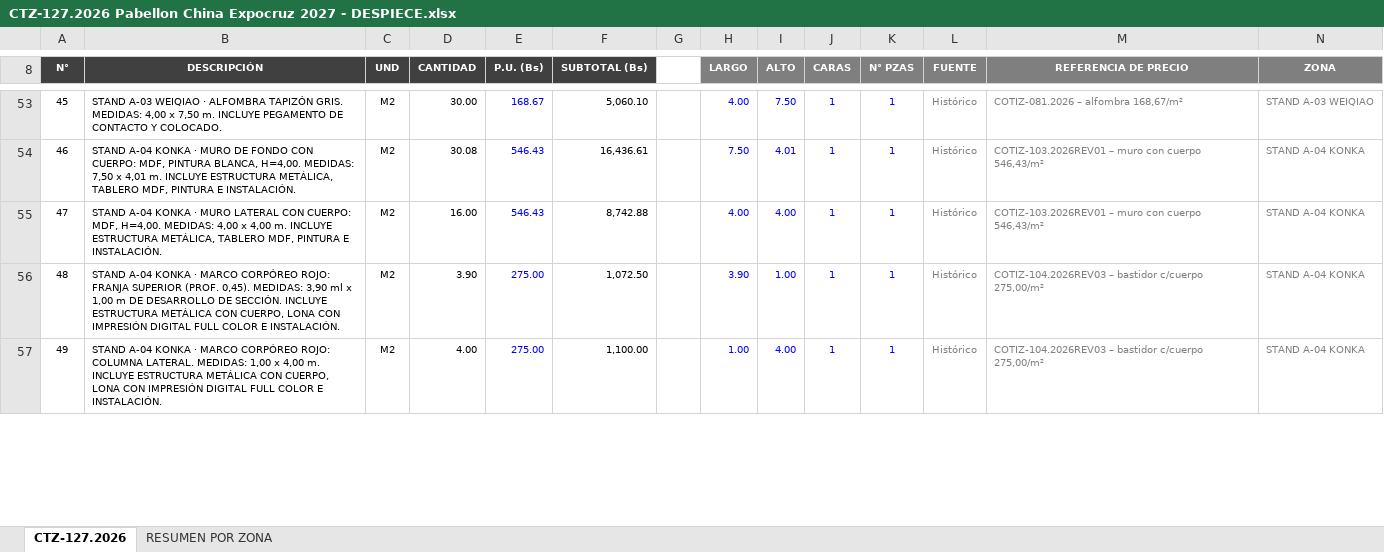
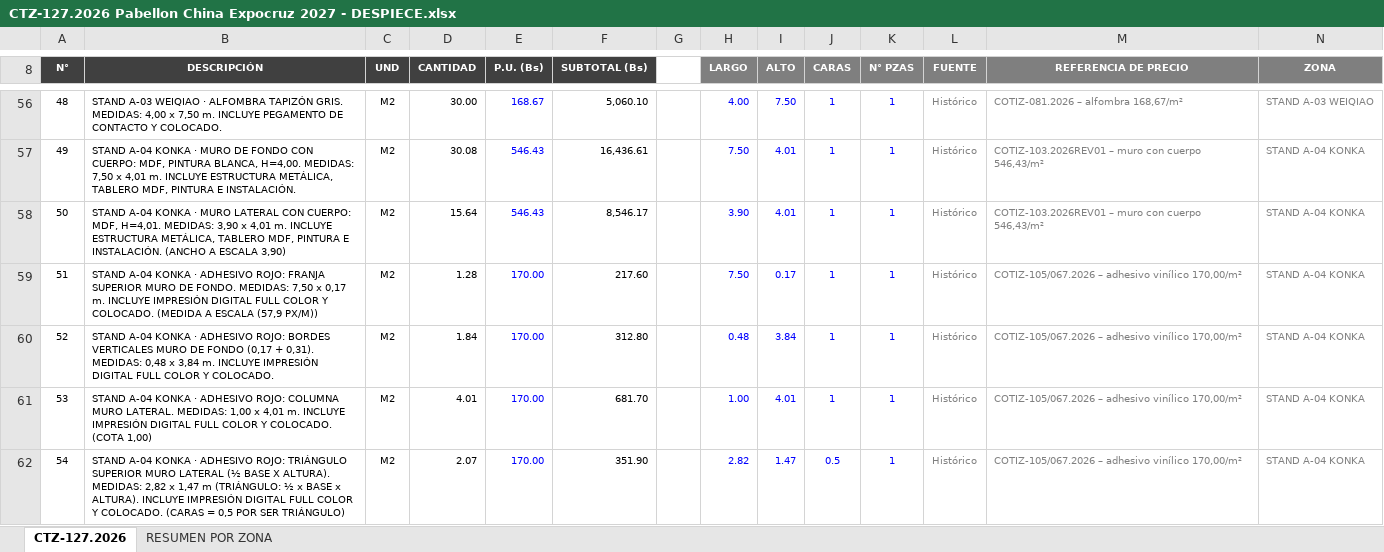
Before and after one commit to dreihausproyectos-hash/drei-haus-sheets-app, an Excel workbook: cotizaciones/CTZ-127.2026 Pabellon China Expocruz 2027 - DESPIECE.xlsx, sheet CTZ-127.2026, drawn as a sheet; only a part is shown, gaps mark what is left out; values as stored, in another font and other column widths than the file's, no borders; removed rows and columns are numbered as before the commit, all else as after; the diff covers the shown part only; the diff names each change by its address in the sheet, - before the commit and + after, or states it on an @@ line.

```diff
--- a/cotizaciones/CTZ-127.2026 Pabellon China Expocruz 2027 - DESPIECE.xlsx (sheet CTZ-127.2026)
+++ b/cotizaciones/CTZ-127.2026 Pabellon China Expocruz 2027 - DESPIECE.xlsx (sheet CTZ-127.2026)
@@ column A (N°) renumbered between rows 22 and 104 @@
-B58 (DESCRIPCIÓN): …CUERPO: MDF, H=4,00. MEDIDAS: 4,00 x 4,00 m. INCLUYE ESTRUCTURA METÁLICA, TABLERO MDF, PINTURA E INSTALACIÓN.
+B58 (DESCRIPCIÓN): …CUERPO: MDF, H=4,01. MEDIDAS: 3,90 x 4,01 m. INCLUYE ESTRUCTURA METÁLICA, TABLERO MDF, PINTURA E INSTALACIÓN. (ANCHO A ESCALA 3,90)
-D58 (CANTIDAD): 16.00
+D58 (CANTIDAD): 15.64
-F58 (SUBTOTAL (Bs)): 8,742.88
+F58 (SUBTOTAL (Bs)): 8,546.17
-H58 (LARGO): 4.00
+H58 (LARGO): 3.90
-I58 (ALTO): 4.00
+I58 (ALTO): 4.01
-row 56: 48 | STAND A-04 KONKA · MARCO CORPÓREO ROJO: FRANJA SUPERIOR (PROF. 0,45). MEDIDAS: 3,90 ml x 1,00 m DE DESARROLLO DE SECCIÓN. INCLUYE ESTRUCTURA METÁLICA CON CUERPO, LONA CON IMPRESIÓN DIGITAL FULL COLOR E INSTALACIÓN. | M2 | 3.90 | 275.00 | 1,072.50 |  | 3.90 | 1.00 | 1 | 1 | Histórico | COTIZ-104.2026REV03 – bastidor c/cuerpo 275,00/m² | STAND A-04 KONKA
+row 59: 51 | STAND A-04 KONKA · ADHESIVO ROJO: FRANJA SUPERIOR MURO DE FONDO. MEDIDAS: 7,50 x 0,17 m. INCLUYE IMPRESIÓN DIGITAL FULL COLOR Y COLOCADO. (MEDIDA A ESCALA (57,9 PX/M)) | M2 | 1.28 | 170.00 | 217.60 |  | 7.50 | 0.17 | 1 | 1 | Histórico | COTIZ-105/067.2026 – adhesivo vinílico 170,00/m² | STAND A-04 KONKA
+row 60: 52 | STAND A-04 KONKA · ADHESIVO ROJO: BORDES VERTICALES MURO DE FONDO (0,17 + 0,31). MEDIDAS: 0,48 x 3,84 m. INCLUYE IMPRESIÓN DIGITAL FULL COLOR Y COLOCADO. | M2 | 1.84 | 170.00 | 312.80 |  | 0.48 | 3.84 | 1 | 1 | Histórico | COTIZ-105/067.2026 – adhesivo vinílico 170,00/m² | STAND A-04 KONKA
-B61 (DESCRIPCIÓN): …KONKA · MARCO CORPÓREO ROJO: COLUMNA LATERAL. MEDIDAS: 1,00 x 4,00 m. INCLUYE ESTRUCTURA METÁLICA CON CUERPO, LONA CON IMPRESIÓN DIGITAL FULL COLOR E INSTALACIÓN.
+B61 (DESCRIPCIÓN): …KONKA · ADHESIVO ROJO: COLUMNA MURO LATERAL. MEDIDAS: 1,00 x 4,01 m. INCLUYE IMPRESIÓN DIGITAL FULL COLOR Y COLOCADO. (COTA 1,00)
-D61 (CANTIDAD): 4.00
+D61 (CANTIDAD): 4.01
-E61 (P.U. (Bs)): 275.00
+E61 (P.U. (Bs)): 170.00
-F61 (SUBTOTAL (Bs)): 1,100.00
+F61 (SUBTOTAL (Bs)): 681.70
-I61 (ALTO): 4.00
+I61 (ALTO): 4.01
-M61 (REFERENCIA DE PRECIO): COTIZ-104.2026REV03 – bastidor c/cuerpo 275,00/m²
+M61 (REFERENCIA DE PRECIO): COTIZ-105/067.2026 – adhesivo vinílico 170,00/m²
+row 62: 54 | STAND A-04 KONKA · ADHESIVO ROJO: TRIÁNGULO SUPERIOR MURO LATERAL (½ BASE X ALTURA). MEDIDAS: 2,82 x 1,47 m (TRIÁNGULO: ½ x BASE x ALTURA). INCLUYE IMPRESIÓN DIGITAL FULL COLOR Y COLOCADO. (CARAS = 0,5 POR SER TRIÁNGULO) | M2 | 2.07 | 170.00 | 351.90 |  | 2.82 | 1.47 | 0.5 | 1 | Histórico | COTIZ-105/067.2026 – adhesivo vinílico 170,00/m² | STAND A-04 KONKA
```
Also changed, not shown: 12 added rows, 2 removed rows and 29 edited cells elsewhere in this sheet, sheet RESUMEN POR ZONA, formulas that keep their value.
